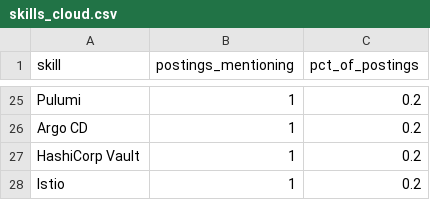
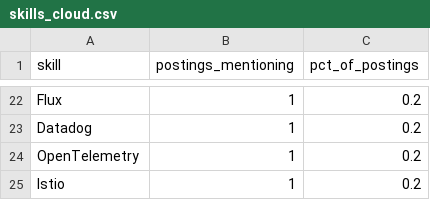
Before and after one commit to Rohith918/Devops-Skills-WordCloud, a CSV file: skills_cloud.csv, drawn as a sheet; only a part is shown, gaps mark what is left out; addresses are those after the commit; the diff covers the shown part only; the diff names each change by its address in the sheet, - before the commit and + after, or states it on an @@ line.

```diff
--- a/skills_cloud.csv
+++ b/skills_cloud.csv
-A22 (skill): Pulumi
+A22 (skill): Flux
-A23 (skill): Argo CD
+A23 (skill): Datadog
-A24 (skill): HashiCorp Vault
+A24 (skill): OpenTelemetry
```
Also changed, not shown: 5 added rows, 8 removed rows and 19 edited cells elsewhere in this file, 2 other files.
